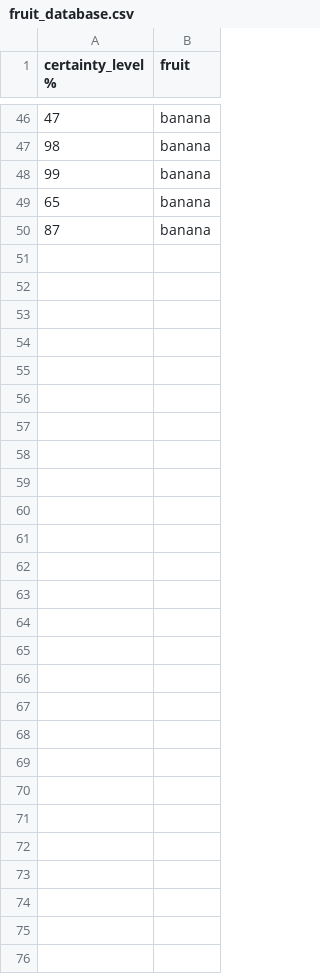
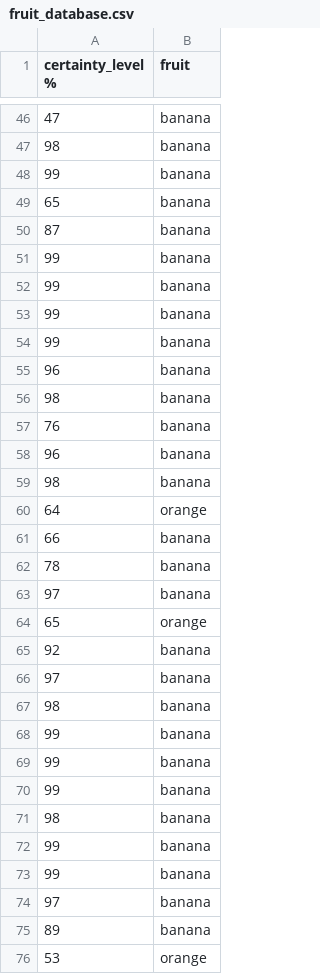
Before and after one commit to Perlten/python_exam, a CSV file: fruit_database.csv, drawn as a sheet; only a part is shown, gaps mark what is left out.

```diff
--- a/fruit_database.csv
+++ b/fruit_database.csv
@@ -50 +50,27 @@ certainty_level %,fruit
 87,banana
+99,banana
+99,banana
+99,banana
+99,banana
+96,banana
+98,banana
+76,banana
+96,banana
+98,banana
+64,orange
+66,banana
+78,banana
+97,banana
+65,orange
+92,banana
+97,banana
+98,banana
+99,banana
+99,banana
+99,banana
+98,banana
+99,banana
+99,banana
+97,banana
+89,banana
+53,orange
```
Also changed, not shown: 3 other files.
